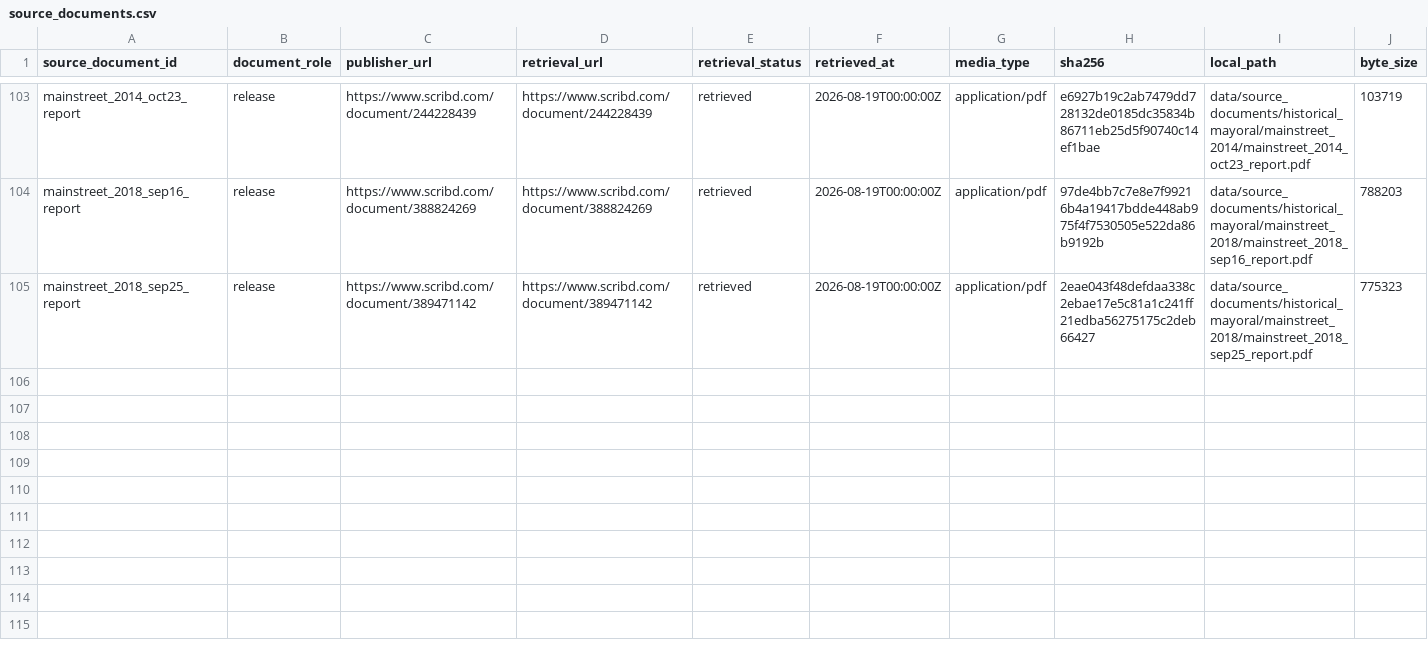
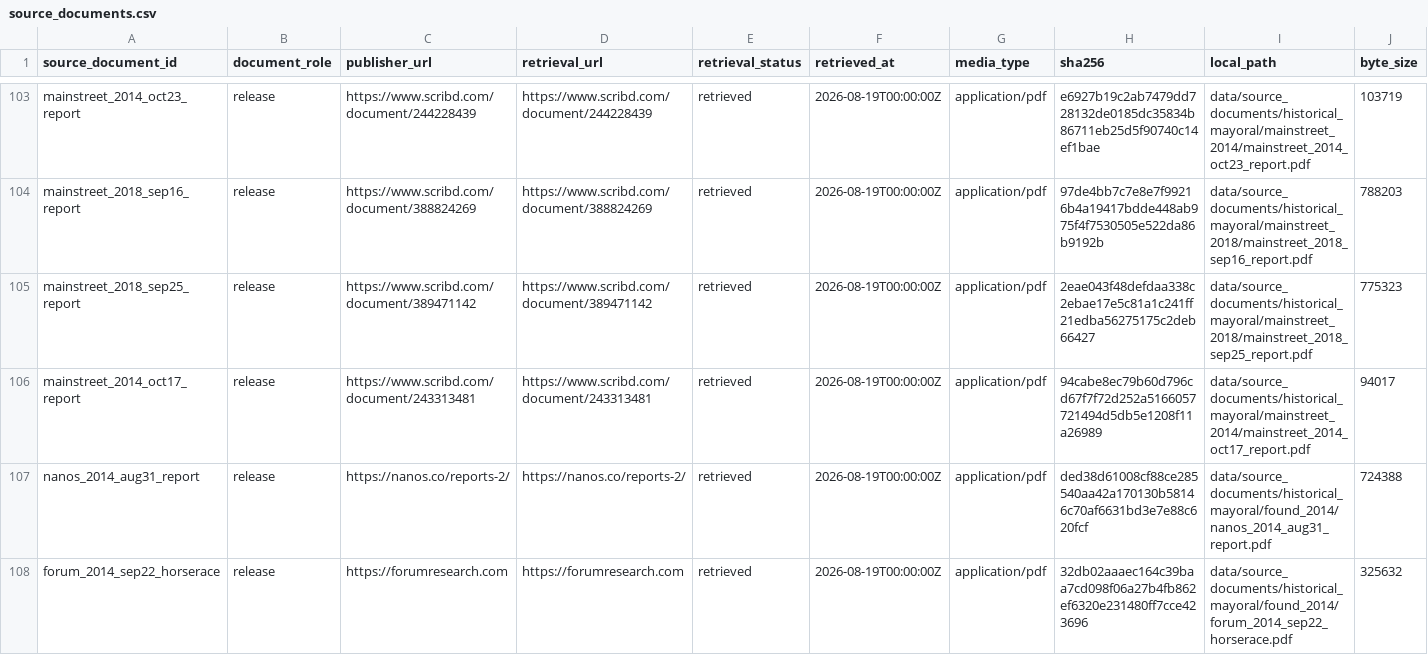
Before and after one commit to alexwolson/toronto-election-poll-tracker-data, a CSV file: data/raw/polls/historical_mayoral/source_documents.csv, drawn as a sheet; only a part is shown, gaps mark what is left out; rows hold the shown columns only; the diff names each change by its address in the sheet, - before the commit and + after, or states it on an @@ line.

```diff
--- a/data/raw/polls/historical_mayoral/source_documents.csv
+++ b/data/raw/polls/historical_mayoral/source_documents.csv
+row 106: mainstreet_2014_oct17_report | release | https://www.scribd.com/document/243313481 | https://www.scribd.com/document/243313481 | retrieved | 2026-08-19T00:00:00Z | application/pdf | 94cabe8ec79b60d796cd67f7f72d252a5166057721494d5db5e1208f11a26989 | data/source_documents/historical_mayoral/mainstreet_2014/mainstreet_2014_oct17_report.pdf | 94017
+row 107: nanos_2014_aug31_report | release | https://nanos.co/reports-2/ | https://nanos.co/reports-2/ | retrieved | 2026-08-19T00:00:00Z | application/pdf | ded38d61008cf88ce285540aa42a170130b58146c70af6631bd3e7e88c620fcf | data/source_documents/historical_mayoral/found_2014/nanos_2014_aug31_report.pdf | 724388
+row 108: forum_2014_sep22_horserace | release | https://forumresearch.com | https://forumresearch.com | retrieved | 2026-08-19T00:00:00Z | application/pdf | 32db02aaaec164c39baa7cd098f06a27b4fb862ef6320e231480ff7cce423696 | data/source_documents/historical_mayoral/found_2014/forum_2014_sep22_horserace.pdf | 325632
```
Also changed, not shown: data/raw/polls/historical_mayoral/poll_readings.csv, data/raw/polls/historical_mayoral/poll_responses.csv, 8 other files.
